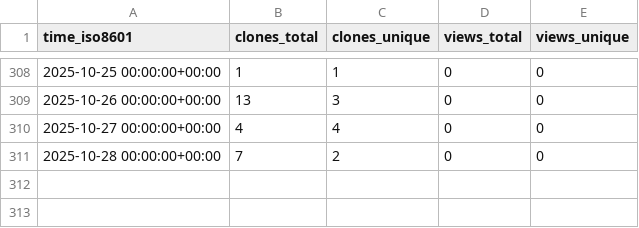
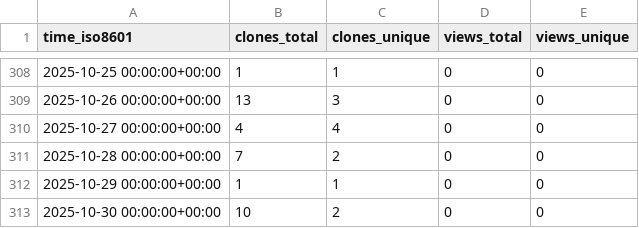
Before and after one commit to cubicleguy/ess_iio, a CSV file: cubicleguy/ess_iio/ghrs-data/views_clones_aggregate.csv, drawn as a sheet; only a part is shown, gaps mark what is left out; the diff names each change by its address in the sheet, - before the commit and + after, or states it on an @@ line.

```diff
--- a/cubicleguy/ess_iio/ghrs-data/views_clones_aggregate.csv
+++ b/cubicleguy/ess_iio/ghrs-data/views_clones_aggregate.csv
+row 312: 2025-10-29 00:00:00+00:00 | 1 | 1 | 0 | 0
+row 313: 2025-10-30 00:00:00+00:00 | 10 | 2 | 0 | 0
```
Also changed, not shown: 1 other file.
